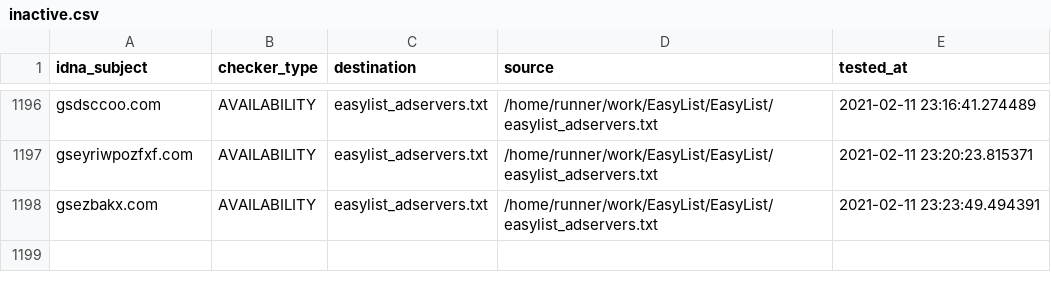
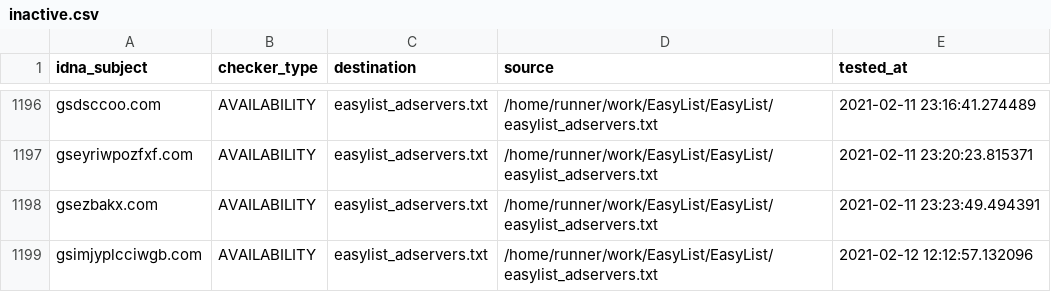
Before and after one commit to dns-test/EasyList, a CSV file: .pyfunceble/inactive.csv, drawn as a sheet; only a part is shown, gaps mark what is left out.

```diff
--- a/.pyfunceble/inactive.csv
+++ b/.pyfunceble/inactive.csv
@@ -1198 +1198,2 @@ gseyriwpozfxf.com,AVAILABILITY,easylist_adservers.txt,/home/runner/work/EasyList
 gsezbakx.com,AVAILABILITY,easylist_adservers.txt,/home/runner/work/EasyList/EasyList/easylist_adservers.txt,2021-02-11 23:23:49.494391
+gsimjyplcciwgb.com,AVAILABILITY,easylist_adservers.txt,/home/runner/work/EasyList/EasyList/easylist_adservers.txt,2021-02-12 12:12:57.132096
```
Also changed, not shown: output/easylist_specific_hide.txt/continue.csv, 23 other files.
